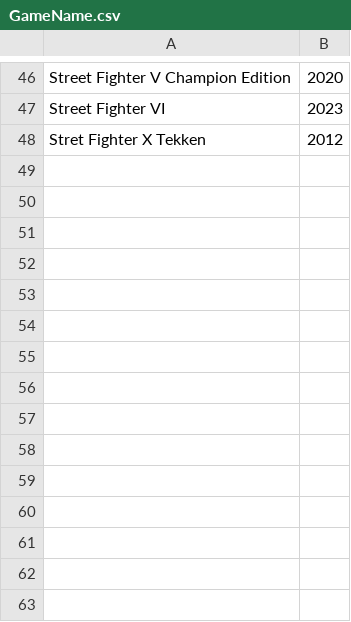
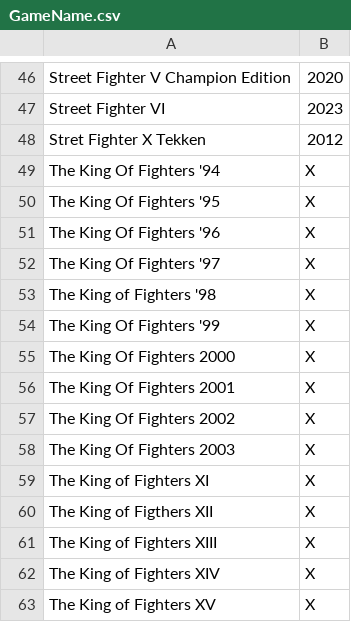
Before and after one commit to PeDro0210/-The-FGC-Recommender, a CSV file: TabulatedData/GameName.csv, drawn as a sheet; only a part is shown, gaps mark what is left out; the diff names each change by its address in the sheet, - before the commit and + after, or states it on an @@ line.

Commit message:
Adding Games

```diff
--- a/TabulatedData/GameName.csv
+++ b/TabulatedData/GameName.csv
+row 49: The King Of Fighters '94 | X
+row 50: The King Of Fighters '95 | X
+row 51: The King Of Fighters '96 | X
+row 52: The King Of Fighters '97 | X
+row 53: The King of Fighters '98 | X
+row 54: The King Of Fighters '99 | X
+row 55: The King Of Fighters 2000 | X
+row 56: The King Of Fighters 2001 | X
+row 57: The King Of Fighters 2002 | X
+row 58: The King Of Fighters 2003 | X
+row 59: The King of Fighters XI | X
+row 60: The King of Figthers XII | X
+row 61: The King of Fighters XIII | X
+row 62: The King of Fighters XIV | X
+row 63: The King of Fighters XV | X
```
